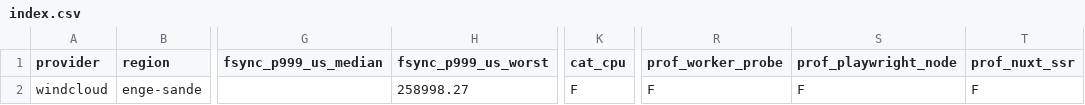
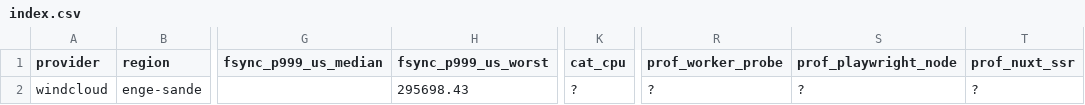
Before and after one commit to Uptimeify/p99bench, a CSV file: data/index.csv, drawn as a sheet; only a part is shown, gaps mark what is left out; the diff names each change by its address in the sheet, - before the commit and + after, or states it on an @@ line.

```diff
--- a/data/index.csv
+++ b/data/index.csv
-H2 (fsync_p999_us_worst): 258998.27
+H2 (fsync_p999_us_worst): 295698.43
-K2 (cat_cpu): F
+K2 (cat_cpu): ?
-R2 (prof_worker_probe): F
+R2 (prof_worker_probe): ?
-S2 (prof_playwright_node): F
+S2 (prof_playwright_node): ?
-T2 (prof_nuxt_ssr): F
+T2 (prof_nuxt_ssr): ?
```
Also changed, not shown: 4 other files.
